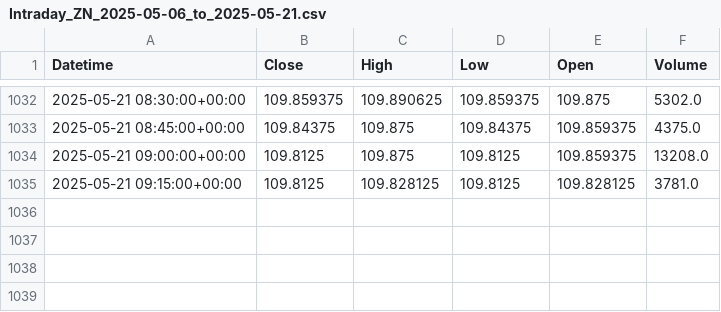
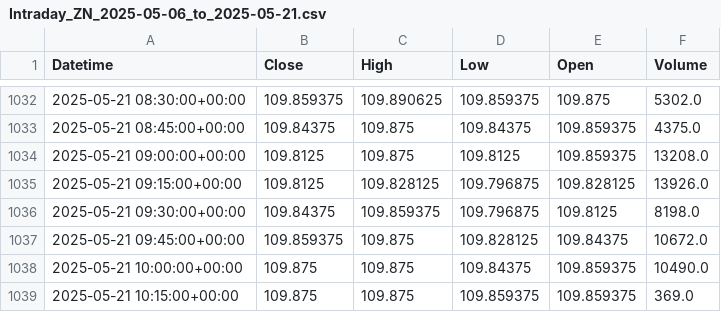
Before and after one commit to krishanggupta/MarketAnalysis, a CSV file: Daily_backup_files/Intraday_ZN_2025-05-06_to_2025-05-21.csv, drawn as a sheet; only a part is shown, gaps mark what is left out.

```diff
--- a/Daily_backup_files/Intraday_ZN_2025-05-06_to_2025-05-21.csv
+++ b/Daily_backup_files/Intraday_ZN_2025-05-06_to_2025-05-21.csv
@@ -1034,2 +1034,6 @@ Datetime,Close,High,Low,Open,Volume
 2025-05-21 09:00:00+00:00,109.8125,109.875,109.8125,109.859375,13208.0
-2025-05-21 09:15:00+00:00,109.8125,109.828125,109.8125,109.828125,3781.0
+2025-05-21 09:15:00+00:00,109.8125,109.828125,109.796875,109.828125,13926.0
+2025-05-21 09:30:00+00:00,109.84375,109.859375,109.796875,109.8125,8198.0
+2025-05-21 09:45:00+00:00,109.859375,109.875,109.828125,109.84375,10672.0
+2025-05-21 10:00:00+00:00,109.875,109.875,109.84375,109.859375,10490.0
+2025-05-21 10:15:00+00:00,109.875,109.875,109.859375,109.859375,369.0
```
Also changed, not shown: Daily_backup_files/Intraday_DXY_2025-05-14_to_2025-05-21.csv, Daily_backup_files/Intraday_ZB_2025-05-14_to_2025-05-21.csv, 12 other files.
